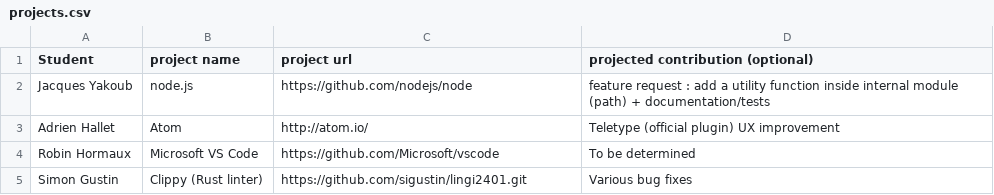
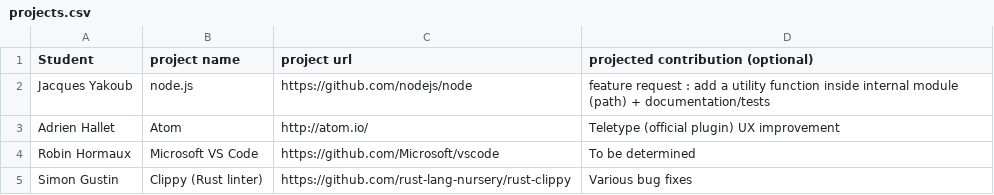
Before and after one commit to ploum/lingi2401, a CSV file: projects.csv, drawn as a sheet.

Commit message:
Simon Gustin - Proposal

```diff
--- a/projects.csv
+++ b/projects.csv
@@ -4,2 +4,2 @@ Adrien Hallet, Atom, http://atom.io/, Teletype (official plugin) UX improvement
 Robin Hormaux, Microsoft VS Code, https://github.com/Microsoft/vscode, To be determined
-Simon Gustin, Clippy (Rust linter), https://github.com/sigustin/lingi2401.git, Various bug fixes
+Simon Gustin, Clippy (Rust linter), https://github.com/rust-lang-nursery/rust-clippy, Various bug fixes
```
